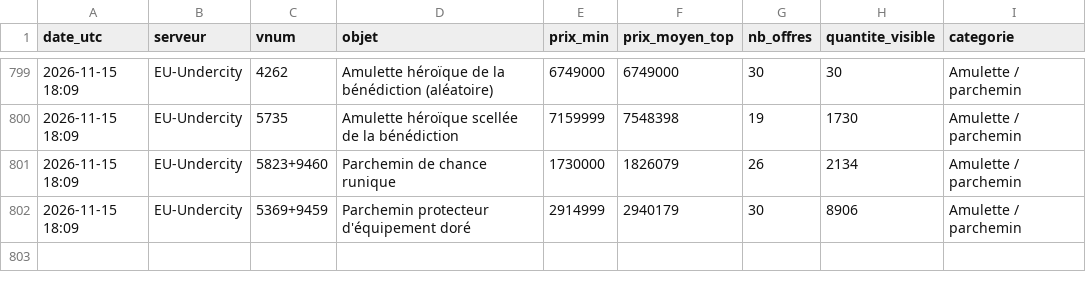
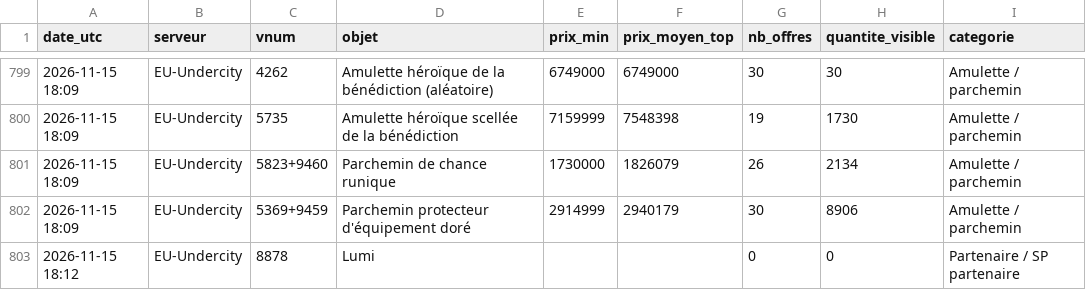
Before and after one commit to woazywaz-crypto/nosbazar-tracker, a CSV file: docs/data/prices.csv, drawn as a sheet; only a part is shown, gaps mark what is left out; the diff names each change by its address in the sheet, - before the commit and + after, or states it on an @@ line.

```diff
--- a/docs/data/prices.csv
+++ b/docs/data/prices.csv
+row 803: 2026-11-15 18:12 | EU-Undercity | 8878 | Lumi |  |  | 0 | 0 | Partenaire / SP partenaire
```
